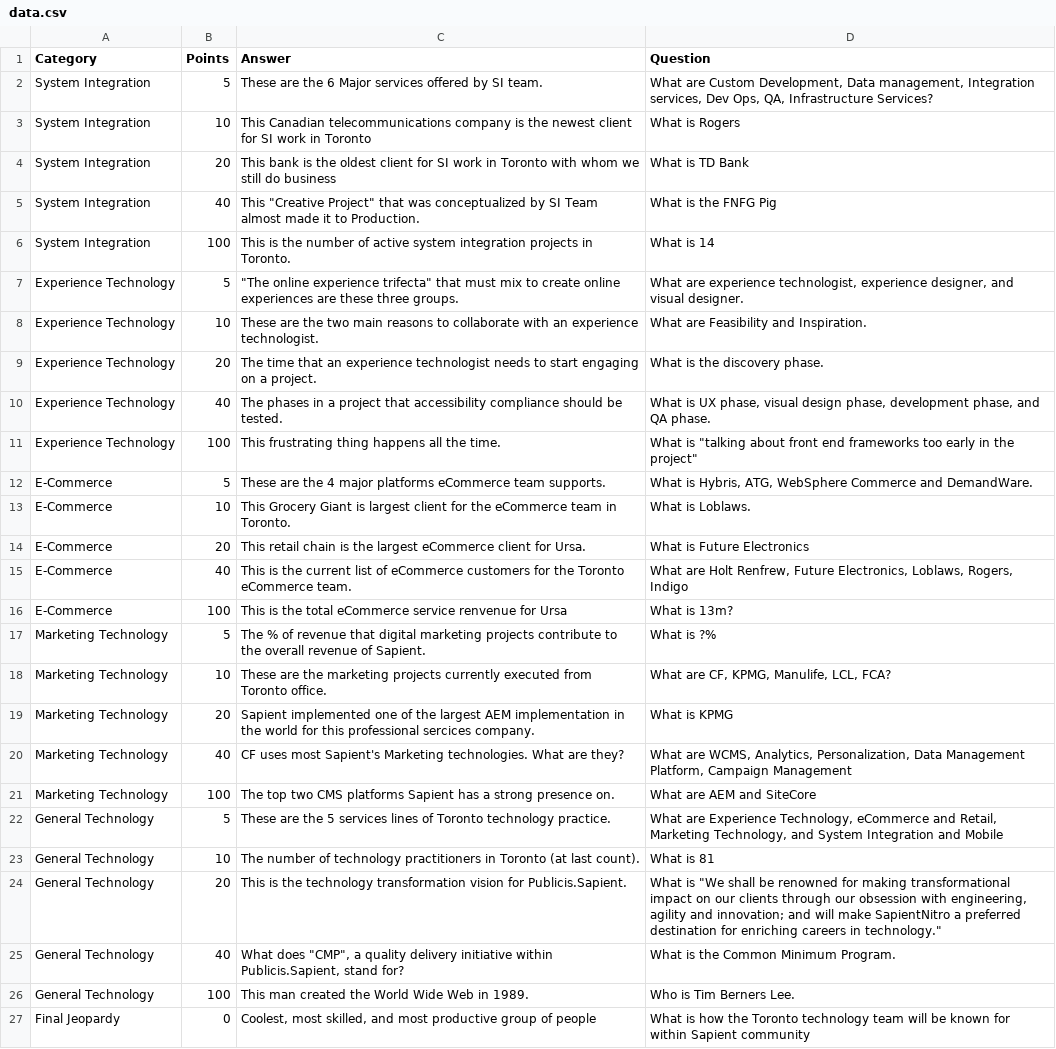
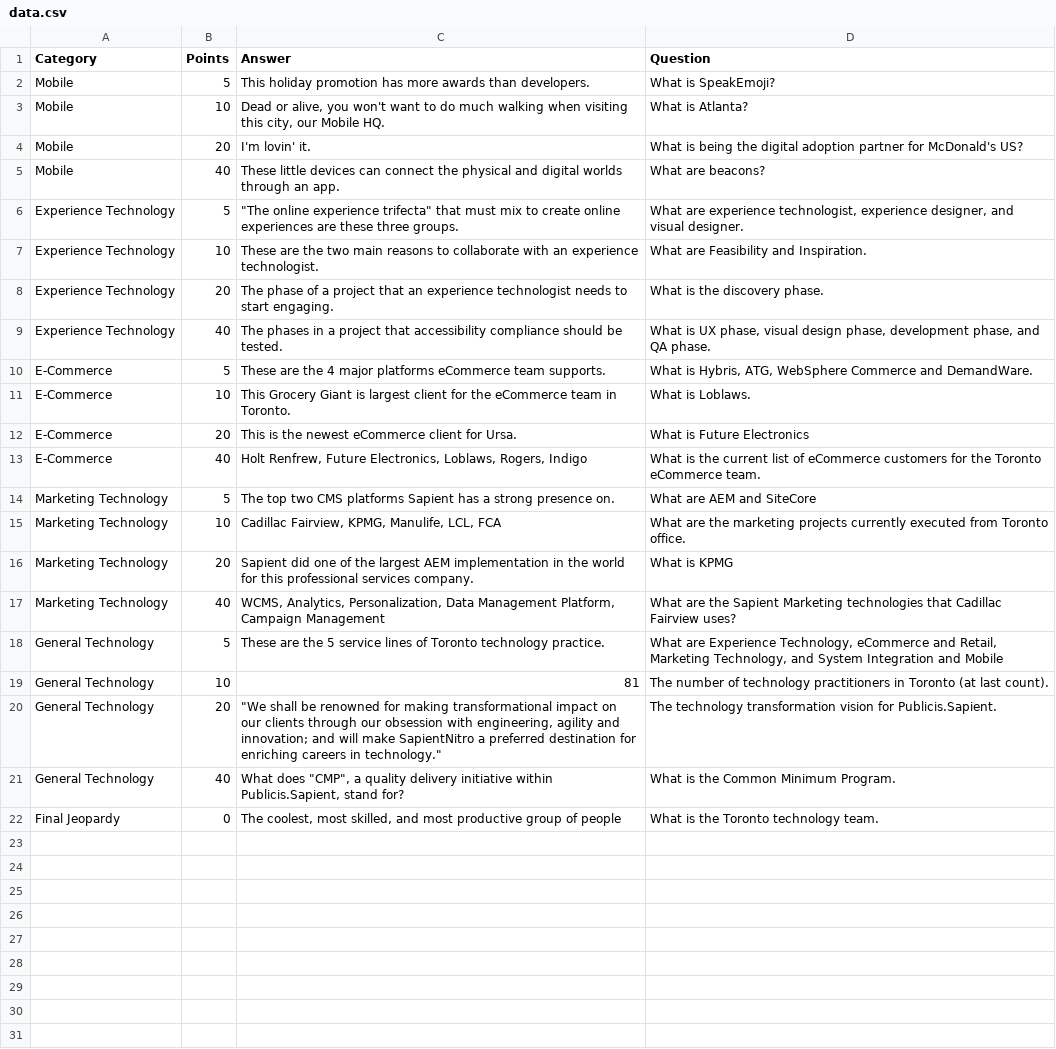
Before and after one commit to zoltan-dulac/js-jeopardy, a CSV file: data.csv, drawn as a sheet.

Commit message:
Changed the questions, added splash screen and put keyboard events in.

```diff
--- a/data.csv
+++ b/data.csv
@@ -1,27 +1,22 @@
 Category	Points	Answer	Question
-System Integration	5	These are the 6 Major services offered by SI team.	What are Custom Development, Data management, Integration services, Dev Ops, QA, Infrastructure Services?
-System Integration	10	This Canadian telecommunications company is the newest client for SI work in Toronto	What is Rogers
-System Integration	20	This bank is the oldest client for SI work in Toronto with whom we still do business	What is TD Bank
-System Integration	40	"This ""Creative Project"" that was conceptualized by SI Team almost made it to Production."	What is the FNFG Pig
-System Integration	100	This is the number of active system integration projects in Toronto.	What is 14
+Mobile	5	This holiday promotion has more awards than developers.	What is SpeakEmoji?
+Mobile	10	Dead or alive, you won't want to do much walking when visiting this city, our Mobile HQ. 	What is Atlanta?
+Mobile	20	I'm lovin' it.	What is being the digital adoption partner for McDonald's US?
+Mobile	40	These little devices can connect the physical and digital worlds through an app.	What are beacons?
 Experience Technology	5	"""The online experience trifecta"" that must mix to create online experiences are these three groups."	What are experience technologist, experience designer, and visual designer.
 Experience Technology	10	These are the two main reasons to collaborate with an experience technologist.	What are Feasibility and Inspiration.
-Experience Technology	20	The time that an experience technologist needs to start engaging on a project.	What is the discovery phase.
+Experience Technology	20	The phase of a project that an experience technologist needs to start engaging.	What is the discovery phase.
 Experience Technology	40	The phases in a project that accessibility compliance should be tested.	What is UX phase, visual design phase, development phase, and QA phase.
-Experience Technology	100	This frustrating thing happens all the time.	"What is ""talking about front end frameworks too early in the project"""
 E-Commerce	5	These are the 4 major platforms eCommerce team supports.	What is Hybris, ATG, WebSphere Commerce and DemandWare.
 E-Commerce	10	This Grocery Giant is largest client for the eCommerce team in Toronto.	What is Loblaws.
-E-Commerce	20	This retail chain is the largest eCommerce client for Ursa.	What is Future Electronics
-E-Commerce	40	This is the current list of eCommerce customers for the Toronto eCommerce team.	What are Holt Renfrew, Future Electronics, Loblaws, Rogers, Indigo
-E-Commerce	100	This is the total eCommerce service renvenue for Ursa	What is 13m?
-Marketing Technology	5	The % of revenue that digital marketing projects contribute to the overall revenue of Sapient.	What is ?%
-Marketing Technology	10	These are the marketing projects currently executed from Toronto office.	What are CF, KPMG, Manulife, LCL, FCA?
-Marketing Technology	20	Sapient implemented one of the largest AEM implementation in the world for this professional sercices company.	What is KPMG
-Marketing Technology	40	CF uses most Sapient's Marketing technologies. What are they?	What are WCMS, Analytics, Personalization, Data Management Platform, Campaign Management
-Marketing Technology	100	The top two CMS platforms Sapient has a strong presence on.	What are AEM and SiteCore
-General Technology	5	These are the 5 services lines of Toronto technology practice.	What are Experience Technology, eCommerce and Retail, Marketing Technology, and System Integration and Mobile
-General Technology	10	The number of technology practitioners in Toronto (at last count).	What is 81
-General Technology	20	This is the technology transformation vision for Publicis.Sapient.	"What is ""We shall be renowned for making transformational impact on our clients through our obsession with engineering, agility and innovation; and will make SapientNitro a preferred destination for enriching careers in technology."""
+E-Commerce	20	This is the newest eCommerce client for Ursa.	What is Future Electronics
+E-Commerce	40	Holt Renfrew, Future Electronics, Loblaws, Rogers, Indigo	What is the current list of eCommerce customers for the Toronto eCommerce team.	
+Marketing Technology	5	The top two CMS platforms Sapient has a strong presence on.	What are AEM and SiteCore
+Marketing Technology	10	Cadillac Fairview, KPMG, Manulife, LCL, FCA	What are the marketing projects currently executed from Toronto office.	
+Marketing Technology	20	Sapient did one of the largest AEM implementation in the world for this professional services company.	What is KPMG
+Marketing Technology	40	WCMS, Analytics, Personalization, Data Management Platform, Campaign Management	What are the Sapient Marketing technologies that Cadillac Fairview uses?
+General Technology	5	These are the 5 service lines of Toronto technology practice.	What are Experience Technology, eCommerce and Retail, Marketing Technology, and System Integration and Mobile
+General Technology	10	81	The number of technology practitioners in Toronto (at last count).
+General Technology	20	"""We shall be renowned for making transformational impact on our clients through our obsession with engineering, agility and innovation; and will make SapientNitro a preferred destination for enriching careers in technology."""	The technology transformation vision for Publicis.Sapient.
 General Technology	40	"What does ""CMP"", a quality delivery initiative within Publicis.Sapient, stand for?"	What is the Common Minimum Program.
-General Technology	100	This man created the World Wide Web in 1989.	Who is Tim Berners Lee.
-Final Jeopardy	0	 Coolest, most skilled, and most productive group of people	What is how the Toronto technology team will be known for within Sapient community
+Final Jeopardy	0	 The coolest, most skilled, and most productive group of people	What is the Toronto technology team.
```
Also changed, not shown: 5 other files.
